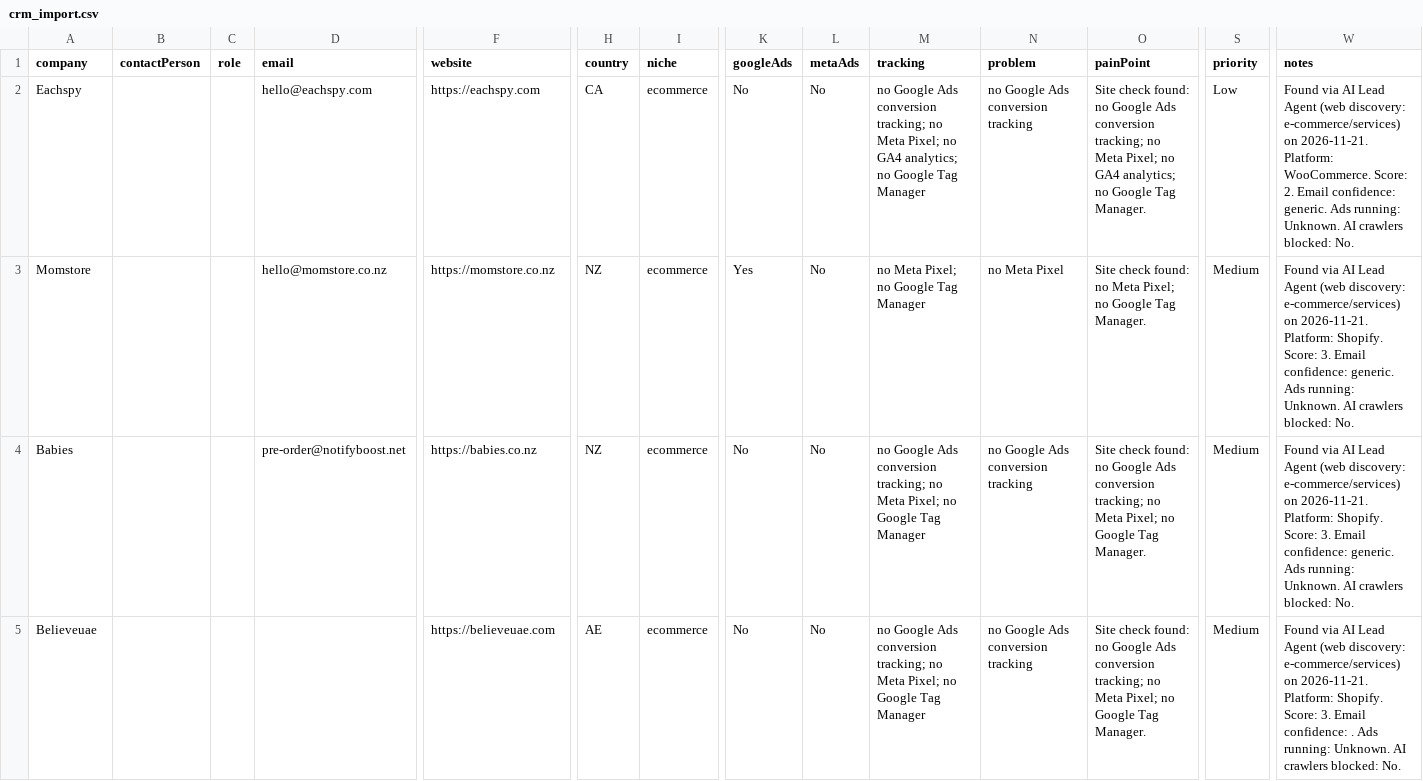
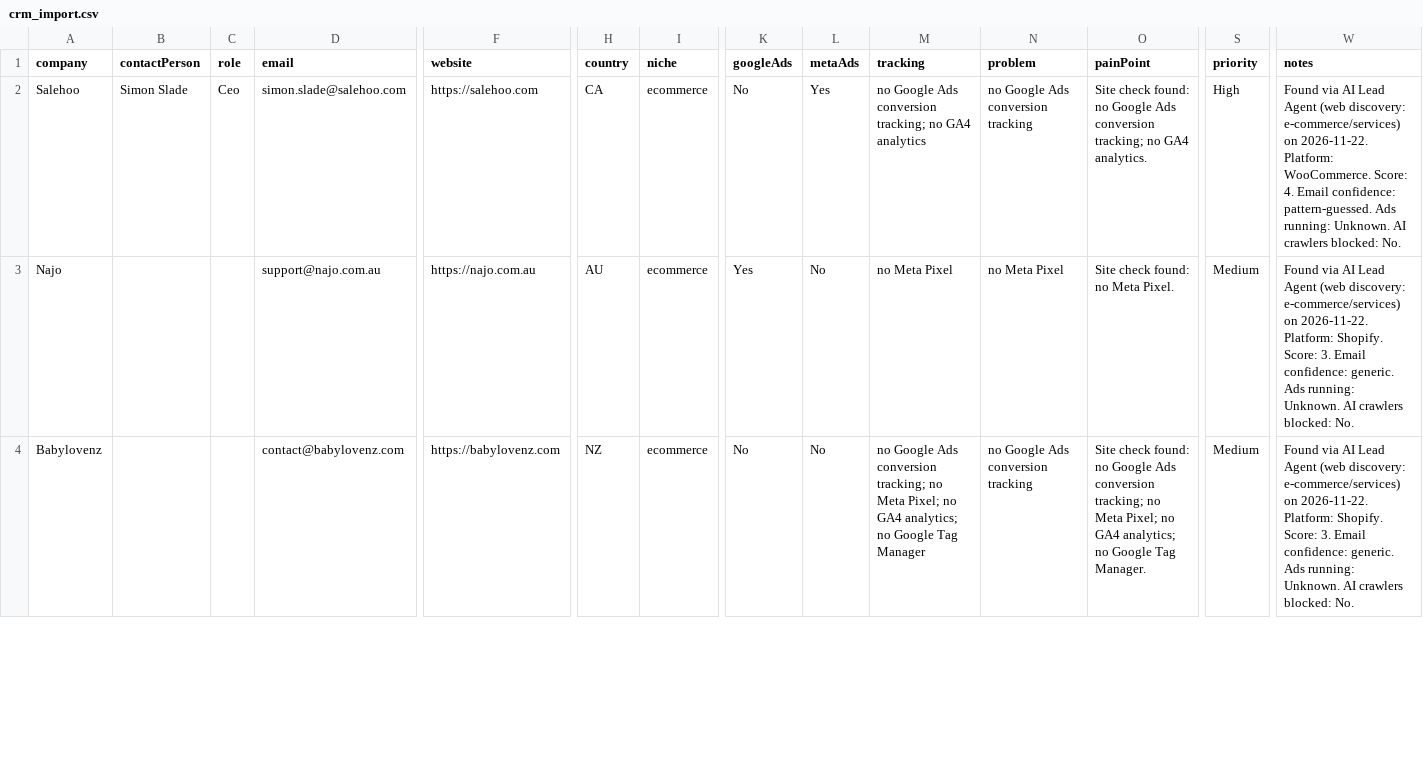
Before and after one commit to israrahmadengr-blip/israragent, a CSV file: data/crm_import.csv, drawn as a sheet; only a part is shown, gaps mark what is left out; rows hold the shown columns only; the diff covers the shown part only; the diff names each change by its address in the sheet, - before the commit and + after, or states it on an @@ line.

Commit message:
Daily lead run: 2026-11-22

```diff
--- a/data/crm_import.csv
+++ b/data/crm_import.csv
-A2 (company): Eachspy
+A2 (company): Salehoo
-B2 (contactPerson): (empty)
+B2 (contactPerson): Simon Slade
-C2 (role): (empty)
+C2 (role): Ceo
-D2 (email): hello@eachspy.com
+D2 (email): simon.slade@salehoo.com
-F2 (website): https://eachspy.com
+F2 (website): https://salehoo.com
-L2 (metaAds): No
+L2 (metaAds): Yes
-M2 (tracking): …tracking; no Meta Pixel; no GA4 analytics; no Google Tag Manager
+M2 (tracking): …tracking; no GA4 analytics
-O2 (painPoint): …tracking; no Meta Pixel; no GA4 analytics; no Google Tag Manager.
+O2 (painPoint): …tracking; no GA4 analytics.
-S2 (priority): Low
+S2 (priority): High
-W2 (notes): …e-commerce/services) on 2026-11-21. Platform: WooCommerce. Score: 2. Email confidence: generic. Ads running:…
+W2 (notes): …e-commerce/services) on 2026-11-22. Platform: WooCommerce. Score: 4. Email confidence: pattern-guessed. Ads running:…
-A3 (company): Momstore
+A3 (company): Najo
-D3 (email): hello@momstore.co.nz
+D3 (email): support@najo.com.au
-F3 (website): https://momstore.co.nz
+F3 (website): https://najo.com.au
-H3 (country): NZ
+H3 (country): AU
-M3 (tracking): no Meta Pixel; no Google Tag Manager
+M3 (tracking): no Meta Pixel
-O3 (painPoint): Site check found: no Meta Pixel; no Google Tag Manager.
+O3 (painPoint): Site check found: no Meta Pixel.
-W3:W4 (notes): …e-commerce/services) on 2026-11-21. Platform: Shopify.…
+W3:W4 (notes): …e-commerce/services) on 2026-11-22. Platform: Shopify.…
-A4 (company): Babies
+A4 (company): Babylovenz
-D4 (email): pre-order@notifyboost.net
+D4 (email): contact@babylovenz.com
-F4 (website): https://babies.co.nz
+F4 (website): https://babylovenz.com
-M4 (tracking): …Pixel; no Google Tag…
+M4 (tracking): …Pixel; no GA4 analytics; no Google Tag…
-O4 (painPoint): …Pixel; no Google Tag…
+O4 (painPoint): …Pixel; no GA4 analytics; no Google Tag…
-row 5: Believeuae |  |  |  | https://believeuae.com | AE | ecommerce | No | No | no Google Ads conversion tracking; no Meta Pixel; no Google Tag Manager | no Google Ads conversion tracking | Site check found: no Google Ads conversion tracking; no Meta Pixel; no Google Tag Manager. | Medium | Found via AI Lead Agent (web discovery: e-commerce/services) on 2026-11-21. Platform: Shopify. Score: 3. Email confidence: . Ads running: Unknown. AI crawlers blocked: No.
```
Also changed, not shown: 3 removed rows and 9 edited cells elsewhere in this file, 1 other file.
